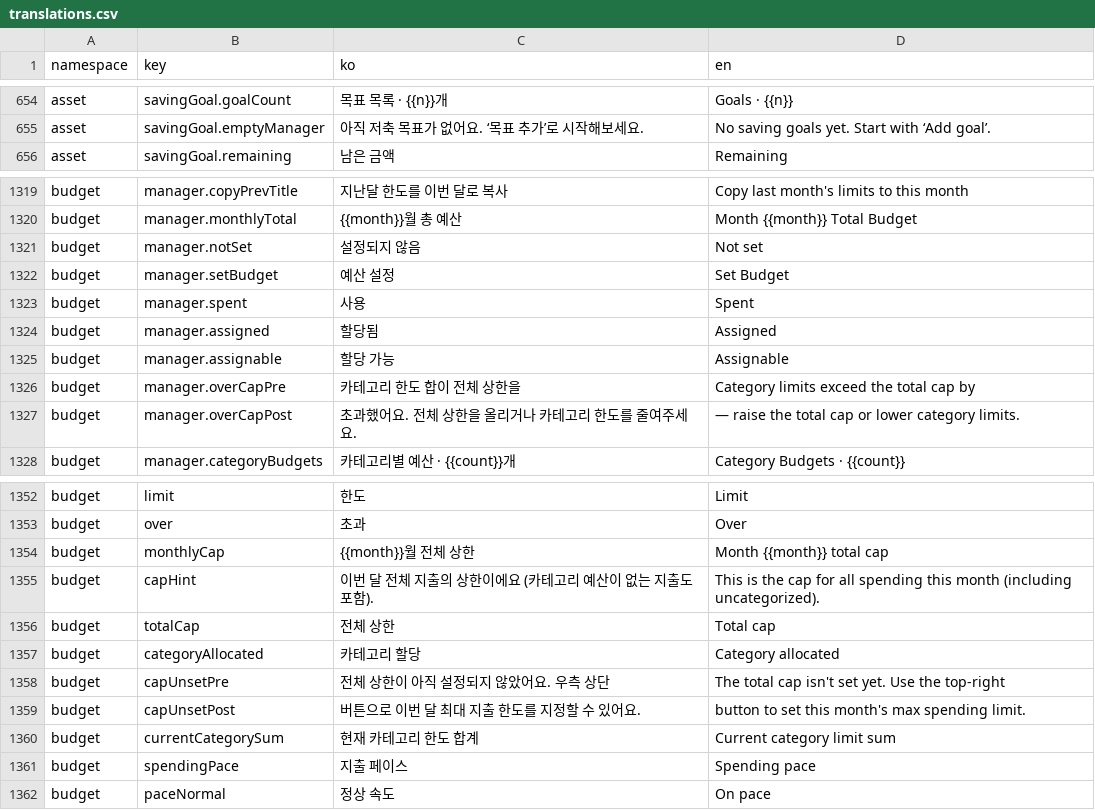
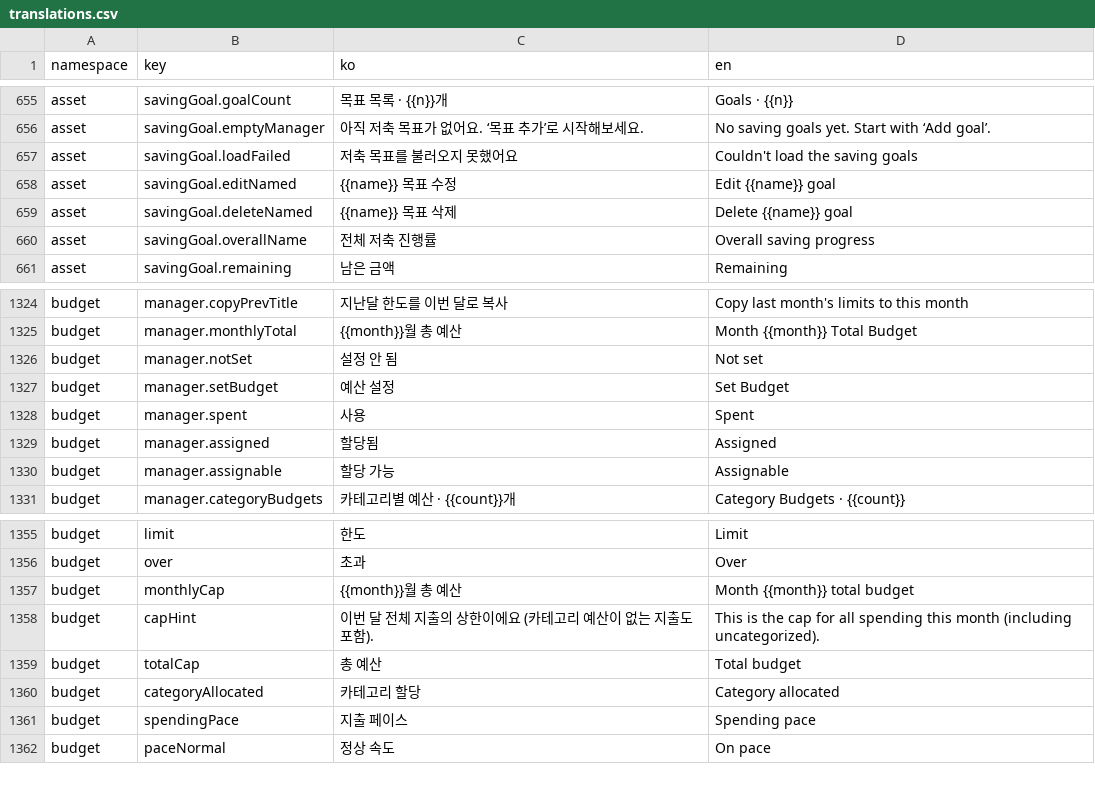
Before and after one commit to lshdainty/porest-desk-front, a CSV file: i18n/translations.csv, drawn as a sheet; only a part is shown, gaps mark what is left out; the diff covers the shown part only.

```diff
--- a/i18n/translations.csv
+++ b/i18n/translations.csv
@@ -655,2 +656,6 @@ asset,savingGoal.goalCount,목표 목록 · {{n}}개,Goals · {{n}}
 asset,savingGoal.emptyManager,아직 저축 목표가 없어요. ‘목표 추가’로 시작해보세요.,No saving goals yet. Start with ‘Add goal’.
+asset,savingGoal.loadFailed,저축 목표를 불러오지 못했어요,Couldn't load the saving goals
+asset,savingGoal.editNamed,{{name}} 목표 수정,Edit {{name}} goal
+asset,savingGoal.deleteNamed,{{name}} 목표 삭제,Delete {{name}} goal
+asset,savingGoal.overallName,전체 저축 진행률,Overall saving progress
 asset,savingGoal.remaining,남은 금액,Remaining
@@ -1320,3 +1325,3 @@ budget,manager.copyPrevTitle,지난달 한도를 이번 달로 복사,Copy last
 budget,manager.monthlyTotal,{{month}}월 총 예산,Month {{month}} Total Budget
-budget,manager.notSet,설정되지 않음,Not set
+budget,manager.notSet,설정 안 됨,Not set
 budget,manager.setBudget,예산 설정,Set Budget
@@ -1325,4 +1330,2 @@ budget,manager.assigned,할당됨,Assigned
 budget,manager.assignable,할당 가능,Assignable
-budget,manager.overCapPre,카테고리 한도 합이 전체 상한을,Category limits exceed the total cap by
-budget,manager.overCapPost,초과했어요. 전체 상한을 올리거나 카테고리 한도를 줄여주세요.,— raise the total cap or lower category limits.
 budget,manager.categoryBudgets,카테고리별 예산 · {{count}}개,Category Budgets · {{count}}
@@ -1353,9 +1356,6 @@ budget,limit,한도,Limit
 budget,over,초과,Over
-budget,monthlyCap,{{month}}월 전체 상한,Month {{month}} total cap
+budget,monthlyCap,{{month}}월 총 예산,Month {{month}} total budget
 budget,capHint,이번 달 전체 지출의 상한이에요 (카테고리 예산이 없는 지출도 포함).,This is the cap for all spending this month (including uncategorized).
-budget,totalCap,전체 상한,Total cap
+budget,totalCap,총 예산,Total budget
 budget,categoryAllocated,카테고리 할당,Category allocated
-budget,capUnsetPre,전체 상한이 아직 설정되지 않았어요. 우측 상단,The total cap isn't set yet. Use the top-right
-budget,capUnsetPost,버튼으로 이번 달 최대 지출 한도를 지정할 수 있어요.,button to set this month's max spending limit.
-budget,currentCategorySum,현재 카테고리 한도 합계,Current category limit sum
 budget,spendingPace,지출 페이스,Spending pace
```
Also changed, not shown: 25 added rows and 2 edited cells elsewhere in this file, 10 other files.
